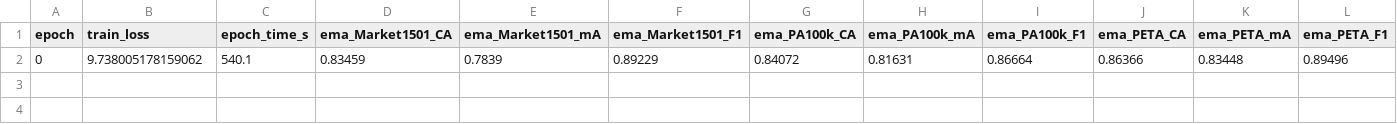
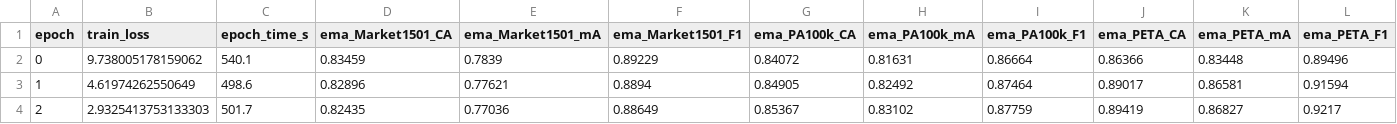
Before and after one commit to Muhammadali0981/upar27-t1, a CSV file: results/clip_b16/log.csv, drawn as a sheet; only a part is shown; rows hold the shown columns only; the diff names each change by its address in the sheet, - before the commit and + after, or states it on an @@ line.

Commit message:
Model B CLIP ViT-B/16: early stop at epoch 3, no-flip calibration, pipelined run.py

```diff
--- a/results/clip_b16/log.csv
+++ b/results/clip_b16/log.csv
+row 3: 1 | 4.61974262550649 | 498.6 | 0.82896 | 0.77621 | 0.8894 | 0.84905 | 0.82492 | 0.87464 | 0.89017 | 0.86581 | 0.91594
+row 4: 2 | 2.9325413753133303 | 501.7 | 0.82435 | 0.77036 | 0.88649 | 0.85367 | 0.83102 | 0.87759 | 0.89419 | 0.86827 | 0.9217
```
Also changed, not shown: results/clip_b16/per_attribute.csv, 8 other files.
